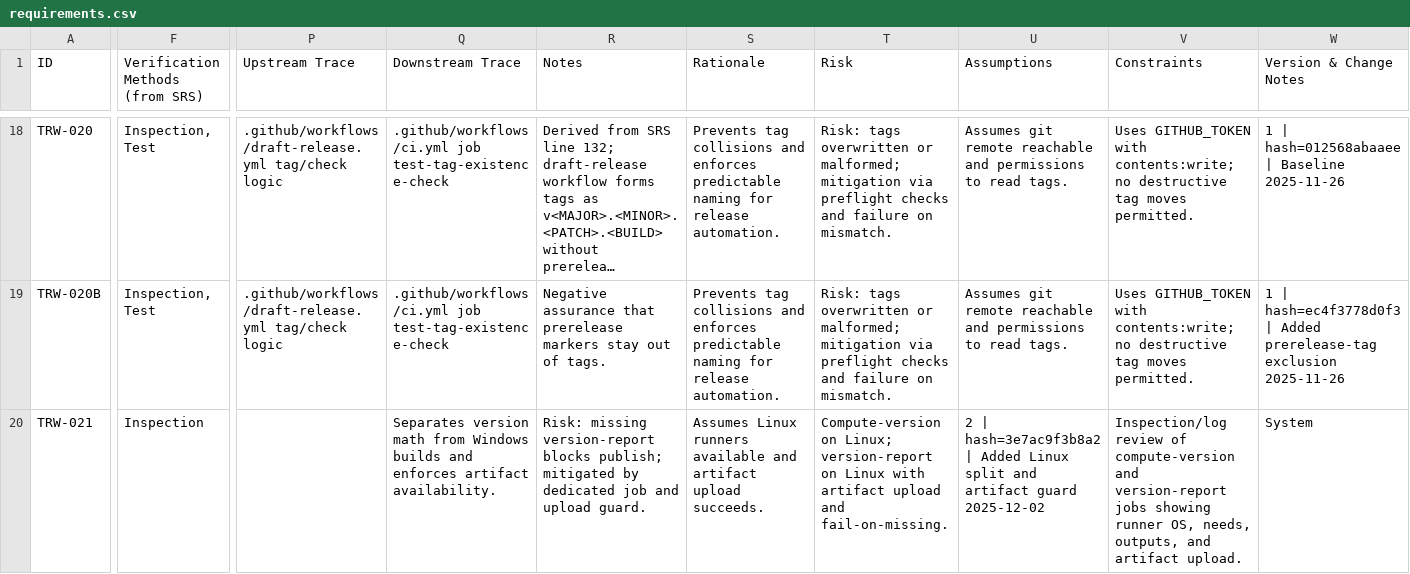
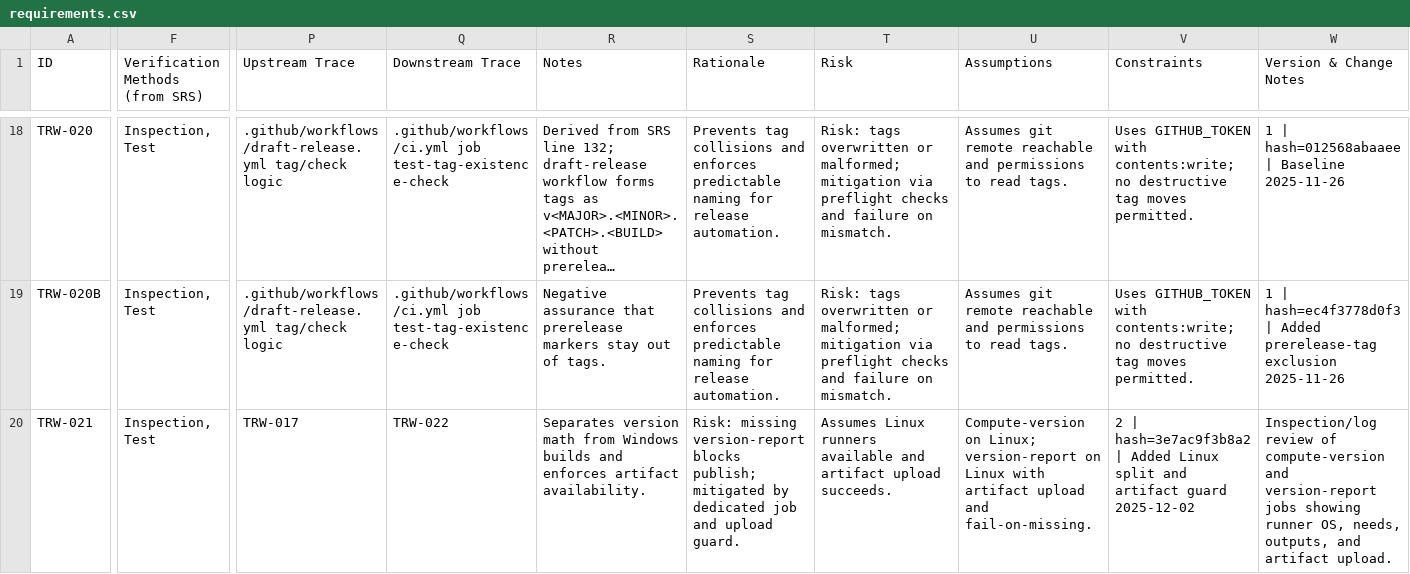
Before and after one commit to LabVIEW-Community-CI-CD/labview-icon-editor-sandbox, a CSV file: docs/requirements/requirements.csv, drawn as a sheet; only a part is shown, gaps mark what is left out; long unchanged cells end in …; the diff covers the shown part only; the diff names each change by its address in the sheet, - before the commit and + after, or states it on an @@ line.

```diff
--- a/docs/requirements/requirements.csv
+++ b/docs/requirements/requirements.csv
-F20 (Verification Methods (from SRS)): Inspection
+F20 (Verification Methods (from SRS)): Inspection, Test
-P20 (Upstream Trace): (empty)
+P20 (Upstream Trace): TRW-017
-Q20 (Downstream Trace): Separates version math from Windows builds and enforces artifact availability.
+Q20 (Downstream Trace): TRW-022
-R20 (Notes): Risk: missing version-report blocks publish; mitigated by dedicated job and upload guard.
+R20 (Notes): Separates version math from Windows builds and enforces artifact availability.
-S20 (Rationale): Assumes Linux runners available and artifact upload succeeds.
+S20 (Rationale): Risk: missing version-report blocks publish; mitigated by dedicated job and upload guard.
-T20 (Risk): Compute-version on Linux; version-report on Linux with artifact upload and fail-on-missing.
+T20 (Risk): Assumes Linux runners available and artifact upload succeeds.
-U20 (Assumptions): 2 | hash=3e7ac9f3b8a2 | Added Linux split and artifact guard 2025-12-02
+U20 (Assumptions): Compute-version on Linux; version-report on Linux with artifact upload and fail-on-missing.
-V20 (Constraints): Inspection/log review of compute-version and version-report jobs showing runner OS, needs, outputs, and artifact upload.
+V20 (Constraints): 2 | hash=3e7ac9f3b8a2 | Added Linux split and artifact guard 2025-12-02
-W20 (Version & Change Notes): System
+W20 (Version & Change Notes): Inspection/log review of compute-version and version-report jobs showing runner OS, needs, outputs, and artifact upload.
```
Also changed, not shown: 10 edited cells elsewhere in this file.
